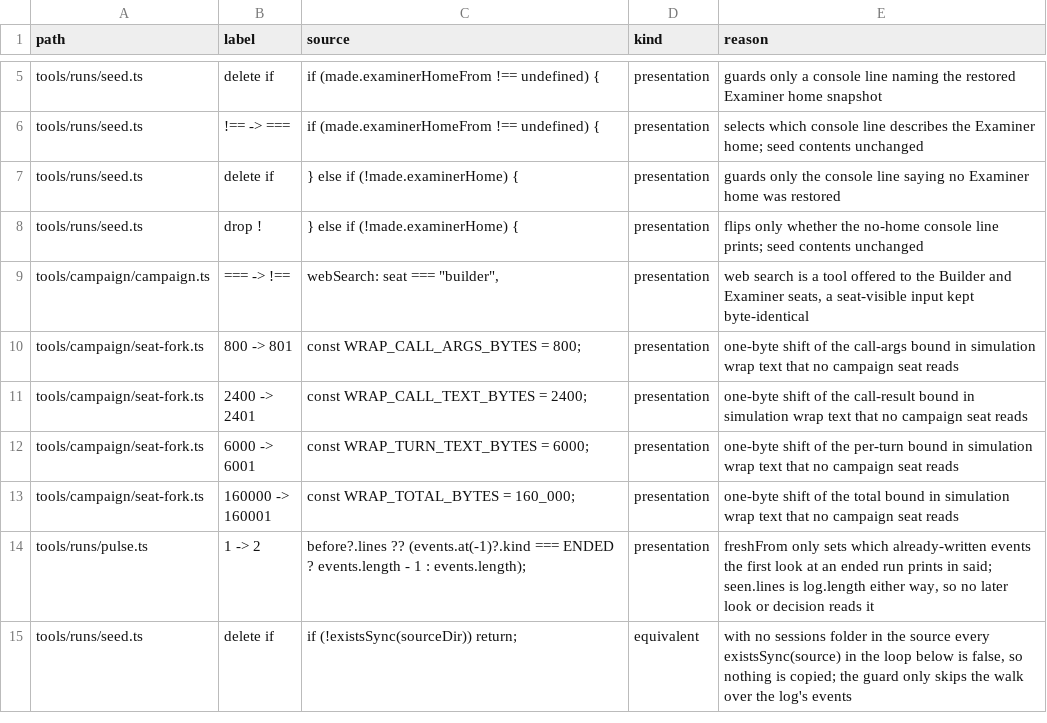
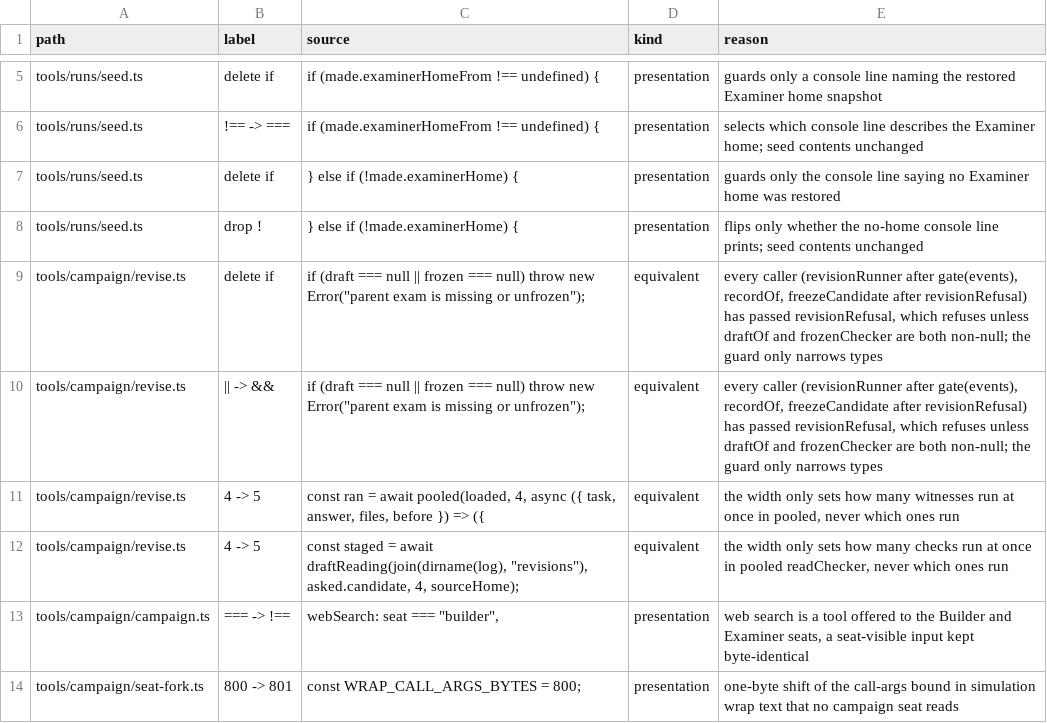
Before and after one commit to s-smits/anabasis, a TSV file: .claude/skills/mutation-testing/answered-survivors.tsv, drawn as a sheet; only a part is shown, gaps mark what is left out; the shorter side is filled out with more unchanged rows; the diff names each change by its address in the sheet, - before the commit and + after, or states it on an @@ line.

```diff
--- a/.claude/skills/mutation-testing/answered-survivors.tsv
+++ b/.claude/skills/mutation-testing/answered-survivors.tsv
+row 9: tools/campaign/revise.ts | delete if | if (draft === null || frozen === null) throw new Error("parent exam is missing or unfrozen"); | equivalent | every caller (revisionRunner after gate(events), recordOf, freezeCandidate after revisionRefusal) has passed revisionRefusal, which refuses unless draftOf and frozenChecker are both non-null; the guard only narrows types
+row 10: tools/campaign/revise.ts | || -> && | if (draft === null || frozen === null) throw new Error("parent exam is missing or unfrozen"); | equivalent | every caller (revisionRunner after gate(events), recordOf, freezeCandidate after revisionRefusal) has passed revisionRefusal, which refuses unless draftOf and frozenChecker are both non-null; the guard only narrows types
+row 11: tools/campaign/revise.ts | 4 -> 5 | const ran = await pooled(loaded, 4, async ({ task, answer, files, before }) => ({ | equivalent | the width only sets how many witnesses run at once in pooled, never which ones run
+row 12: tools/campaign/revise.ts | 4 -> 5 | const staged = await draftReading(join(dirname(log), "revisions"), asked.candidate, 4, sourceHome); | equivalent | the width only sets how many checks run at once in pooled readChecker, never which ones run
```
Also changed, not shown: 3 other files.
